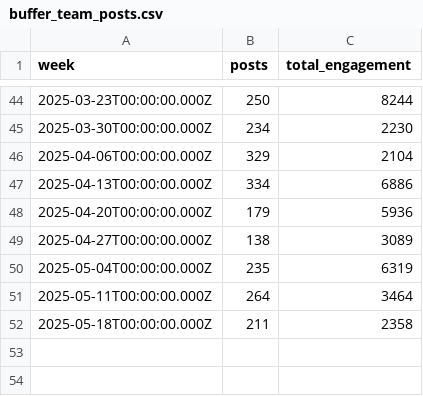
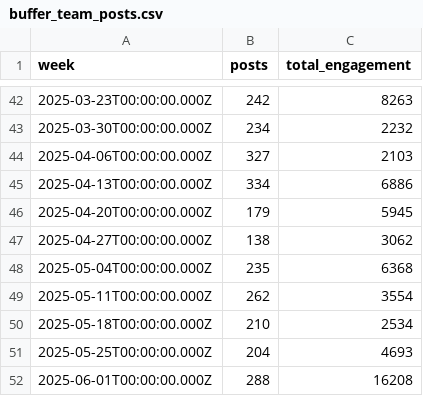
Before and after one commit to jwinternheimer/observable_metrics, a CSV file: src/data/buffer_team_posts.csv, drawn as a sheet; only a part is shown, gaps mark what is left out; the diff covers the shown part only.

```diff
--- a/src/data/buffer_team_posts.csv
+++ b/src/data/buffer_team_posts.csv
@@ -44,9 +42,11 @@ week,posts,total_engagement
-2025-03-23T00:00:00.000Z,250,8244
-2025-03-30T00:00:00.000Z,234,2230
-2025-04-06T00:00:00.000Z,329,2104
+2025-03-23T00:00:00.000Z,242,8263
+2025-03-30T00:00:00.000Z,234,2232
+2025-04-06T00:00:00.000Z,327,2103
 2025-04-13T00:00:00.000Z,334,6886
-2025-04-20T00:00:00.000Z,179,5936
-2025-04-27T00:00:00.000Z,138,3089
-2025-05-04T00:00:00.000Z,235,6319
-2025-05-11T00:00:00.000Z,264,3464
-2025-05-18T00:00:00.000Z,211,2358
+2025-04-20T00:00:00.000Z,179,5945
+2025-04-27T00:00:00.000Z,138,3062
+2025-05-04T00:00:00.000Z,235,6368
+2025-05-11T00:00:00.000Z,262,3554
+2025-05-18T00:00:00.000Z,210,2534
+2025-05-25T00:00:00.000Z,204,4693
+2025-06-01T00:00:00.000Z,288,16208
```
Also changed, not shown: 2 removed rows and 62 edited cells elsewhere in this file, src/data/chartmogul_mrr_events.csv, src/data/company_monthly_signups.csv, 9 other files.
